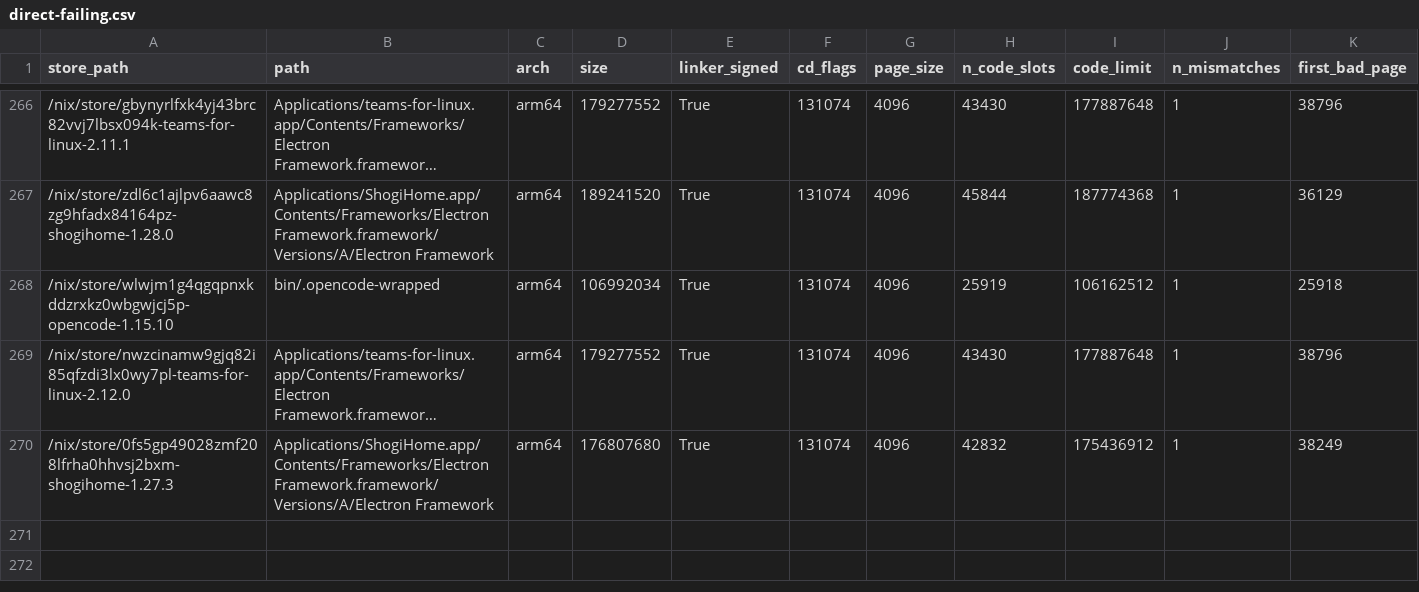
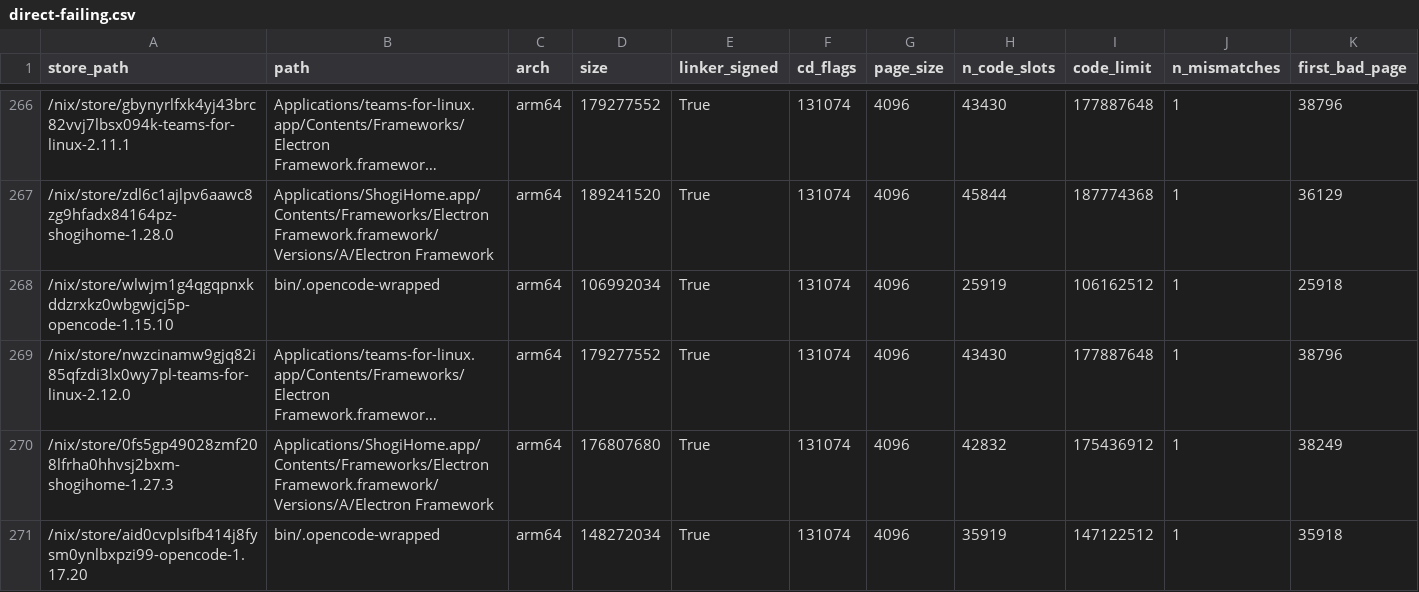
Before and after one commit to ak2k/nix-507531-scope, a CSV file: unstable/direct-failing.csv, drawn as a sheet; only a part is shown, gaps mark what is left out; long unchanged cells end in …; rows hold the shown columns only; the diff names each change by its address in the sheet, - before the commit and + after, or states it on an @@ line.

```diff
--- a/unstable/direct-failing.csv
+++ b/unstable/direct-failing.csv
+row 271: /nix/store/aid0cvplsifb414j8fysm0ynlbxpzi99-opencode-1.17.20 | bin/.opencode-wrapped | arm64 | 148272034 | True | 131074 | 4096 | 35919 | 147122512 | 1 | 35918
```
Also changed, not shown: darwin/direct-failing.csv, 15 other files.
